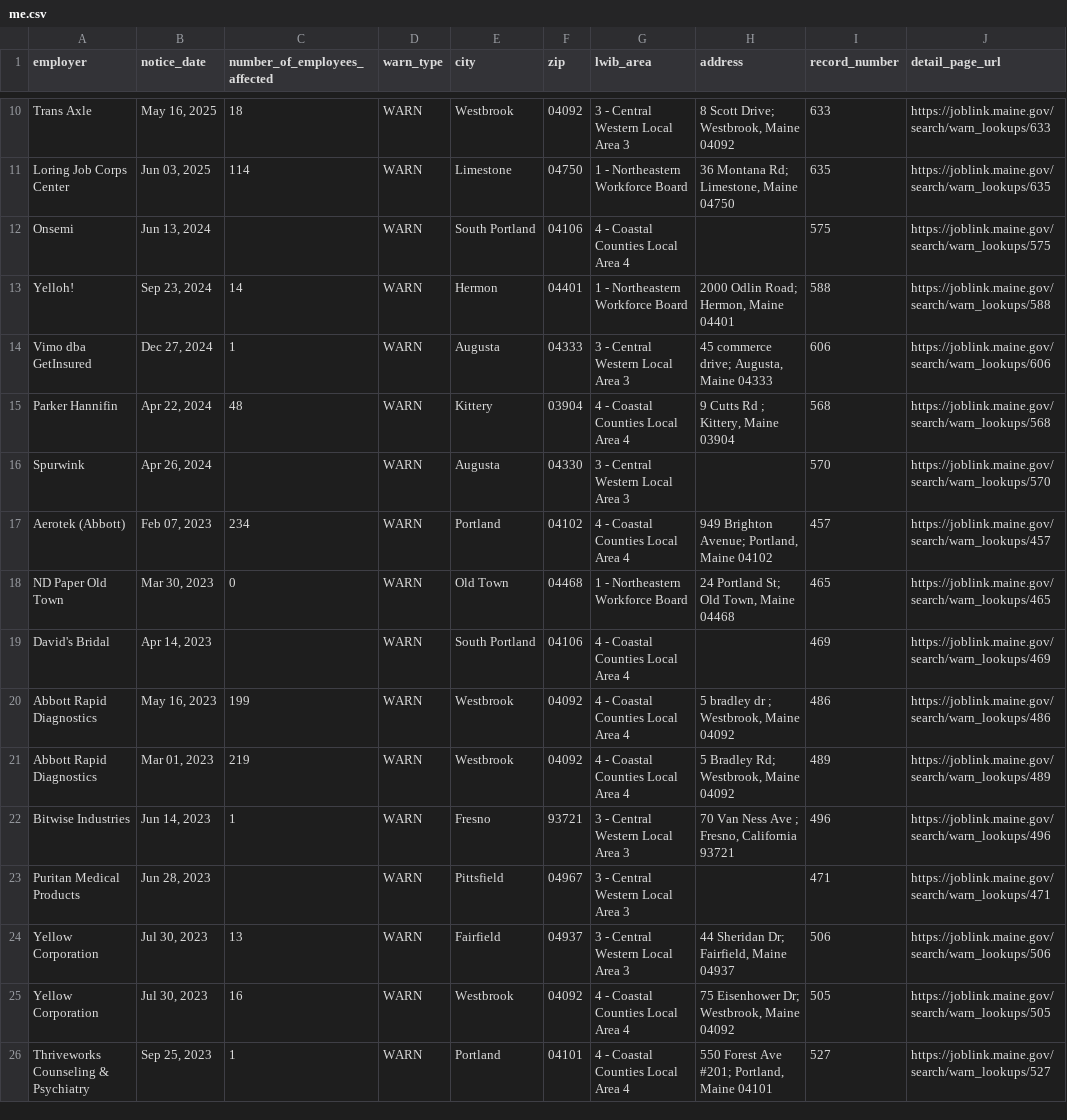
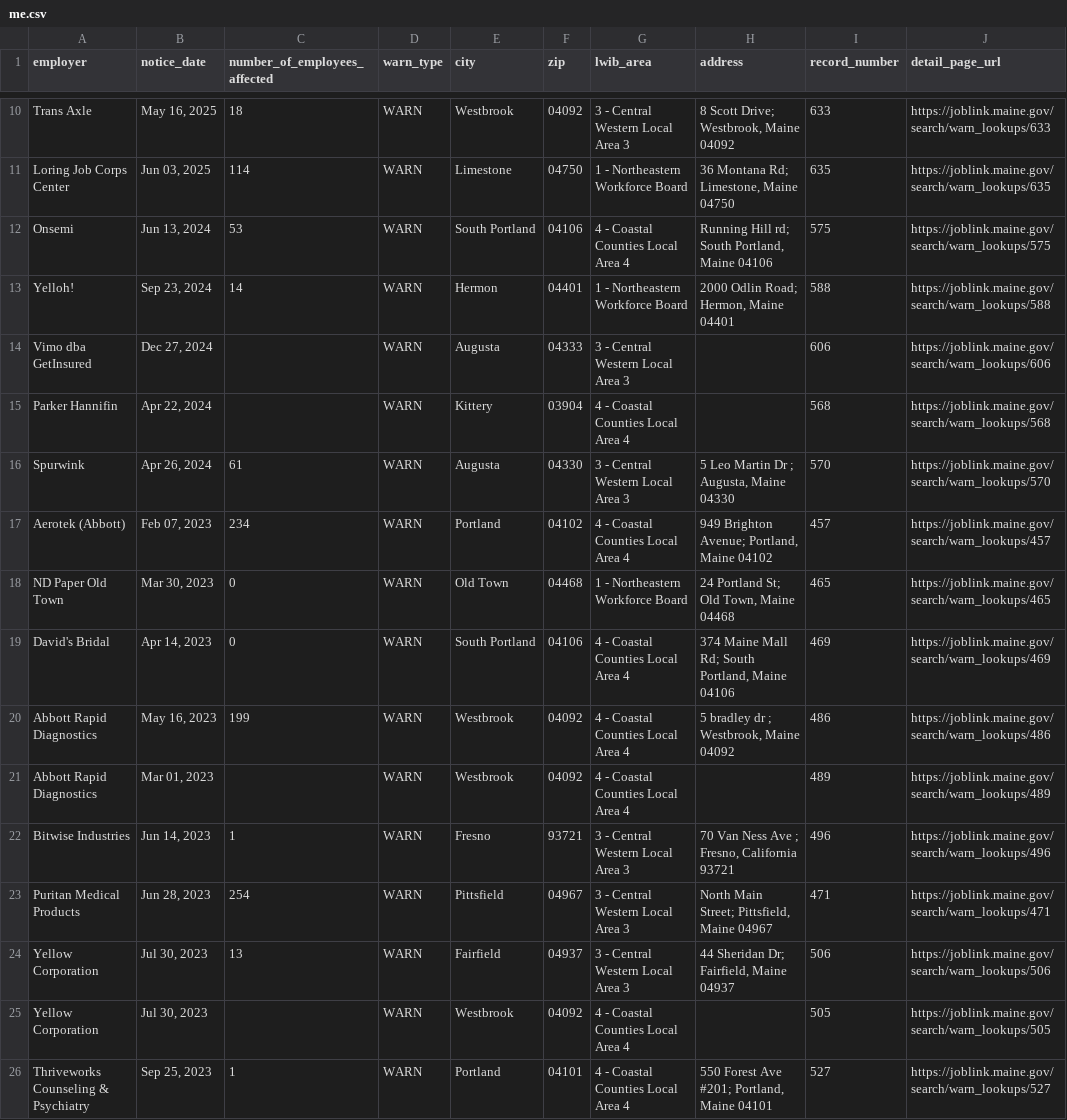
Before and after one commit to FTS-IE/github-actions-tut, a CSV file: data/me.csv, drawn as a sheet; only a part is shown, gaps mark what is left out; the diff covers the shown part only.

```diff
--- a/data/me.csv
+++ b/data/me.csv
@@ -11,16 +11,16 @@ Trans Axle,"May 16, 2025",18,WARN,Westbrook,04092,3 - Central Western Local Area
 Loring Job Corps Center,"Jun 03, 2025",114,WARN,Limestone,04750,1 - Northeastern Workforce Board,"36 Montana Rd; Limestone, Maine 04750",635,https://joblink.maine.gov/search/warn_lookups/635
-Onsemi,"Jun 13, 2024",,WARN,South Portland,04106,4 - Coastal Counties Local Area 4,,575,https://joblink.maine.gov/search/warn_lookups/575
+Onsemi,"Jun 13, 2024",53,WARN,South Portland,04106,4 - Coastal Counties Local Area 4,"Running Hill rd; South Portland, Maine 04106",575,https://joblink.maine.gov/search/warn_lookups/575
 Yelloh!,"Sep 23, 2024",14,WARN,Hermon,04401,1 - Northeastern Workforce Board,"2000 Odlin Road; Hermon, Maine 04401",588,https://joblink.maine.gov/search/warn_lookups/588
-Vimo dba GetInsured,"Dec 27, 2024",1,WARN,Augusta,04333,3 - Central Western Local Area 3,"45 commerce drive; Augusta, Maine 04333",606,https://joblink.maine.gov/search/warn_lookups/606
-Parker Hannifin,"Apr 22, 2024",48,WARN,Kittery,03904,4 - Coastal Counties Local Area 4,"9 Cutts Rd ; Kittery, Maine 03904",568,https://joblink.maine.gov/search/warn_lookups/568
-Spurwink,"Apr 26, 2024",,WARN,Augusta,04330,3 - Central Western Local Area 3,,570,https://joblink.maine.gov/search/warn_lookups/570
+Vimo dba GetInsured,"Dec 27, 2024",,WARN,Augusta,04333,3 - Central Western Local Area 3,,606,https://joblink.maine.gov/search/warn_lookups/606
+Parker Hannifin,"Apr 22, 2024",,WARN,Kittery,03904,4 - Coastal Counties Local Area 4,,568,https://joblink.maine.gov/search/warn_lookups/568
+Spurwink,"Apr 26, 2024",61,WARN,Augusta,04330,3 - Central Western Local Area 3,"5 Leo Martin Dr ; Augusta, Maine 04330",570,https://joblink.maine.gov/search/warn_lookups/570
 Aerotek (Abbott),"Feb 07, 2023",234,WARN,Portland,04102,4 - Coastal Counties Local Area 4,"949 Brighton Avenue; Portland, Maine 04102",457,https://joblink.maine.gov/search/warn_lookups/457
 ND Paper Old Town,"Mar 30, 2023",0,WARN,Old Town,04468,1 - Northeastern Workforce Board,"24 Portland St; Old Town, Maine 04468",465,https://joblink.maine.gov/search/warn_lookups/465
-David's  Bridal,"Apr 14, 2023",,WARN,South Portland,04106,4 - Coastal Counties Local Area 4,,469,https://joblink.maine.gov/search/warn_lookups/469
+David's  Bridal,"Apr 14, 2023",0,WARN,South Portland,04106,4 - Coastal Counties Local Area 4,"374 Maine Mall Rd; South Portland, Maine 04106",469,https://joblink.maine.gov/search/warn_lookups/469
 Abbott Rapid Diagnostics,"May 16, 2023",199,WARN,Westbrook,04092,4 - Coastal Counties Local Area 4,"5 bradley dr ; Westbrook, Maine 04092",486,https://joblink.maine.gov/search/warn_lookups/486
-Abbott Rapid Diagnostics,"Mar 01, 2023",219,WARN,Westbrook,04092,4 - Coastal Counties Local Area 4,"5 Bradley Rd; Westbrook, Maine 04092",489,https://joblink.maine.gov/search/warn_lookups/489
+Abbott Rapid Diagnostics,"Mar 01, 2023",,WARN,Westbrook,04092,4 - Coastal Counties Local Area 4,,489,https://joblink.maine.gov/search/warn_lookups/489
 Bitwise Industries,"Jun 14, 2023",1,WARN,Fresno,93721,3 - Central Western Local Area 3,"70 Van Ness Ave ; Fresno, California 93721",496,https://joblink.maine.gov/search/warn_lookups/496
-Puritan Medical Products,"Jun 28, 2023",,WARN,Pittsfield,04967,3 - Central Western Local Area 3,,471,https://joblink.maine.gov/search/warn_lookups/471
+Puritan Medical Products,"Jun 28, 2023",254,WARN,Pittsfield,04967,3 - Central Western Local Area 3,"North Main Street; Pittsfield, Maine 04967",471,https://joblink.maine.gov/search/warn_lookups/471
 Yellow Corporation,"Jul 30, 2023",13,WARN,Fairfield,04937,3 - Central Western Local Area 3,"44 Sheridan Dr; Fairfield, Maine 04937",506,https://joblink.maine.gov/search/warn_lookups/506
-Yellow Corporation,"Jul 30, 2023",16,WARN,Westbrook,04092,4 - Coastal Counties Local Area 4,"75 Eisenhower Dr; Westbrook, Maine 04092",505,https://joblink.maine.gov/search/warn_lookups/505
+Yellow Corporation,"Jul 30, 2023",,WARN,Westbrook,04092,4 - Coastal Counties Local Area 4,,505,https://joblink.maine.gov/search/warn_lookups/505
 Thriveworks Counseling & Psychiatry,"Sep 25, 2023",1,WARN,Portland,04101,4 - Coastal Counties Local Area 4,"550 Forest Ave #201; Portland, Maine 04101",527,https://joblink.maine.gov/search/warn_lookups/527
```
Also changed, not shown: 2 removed rows and 10 edited cells elsewhere in this file, data/de.csv, data/recent_notices.csv, 4 other files.
